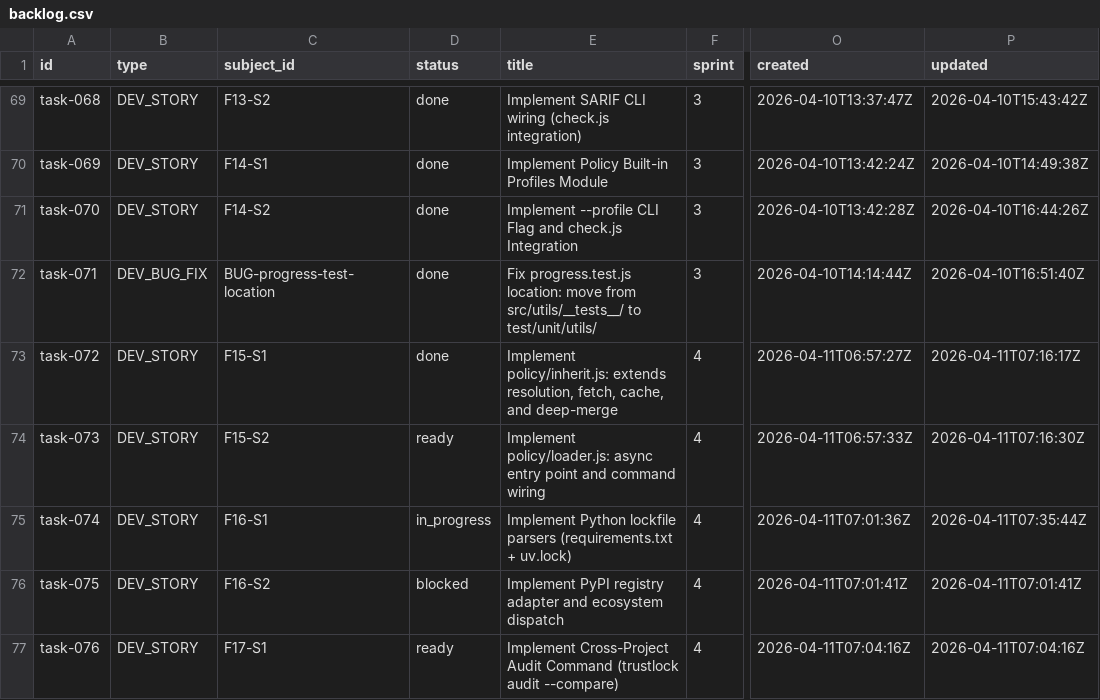
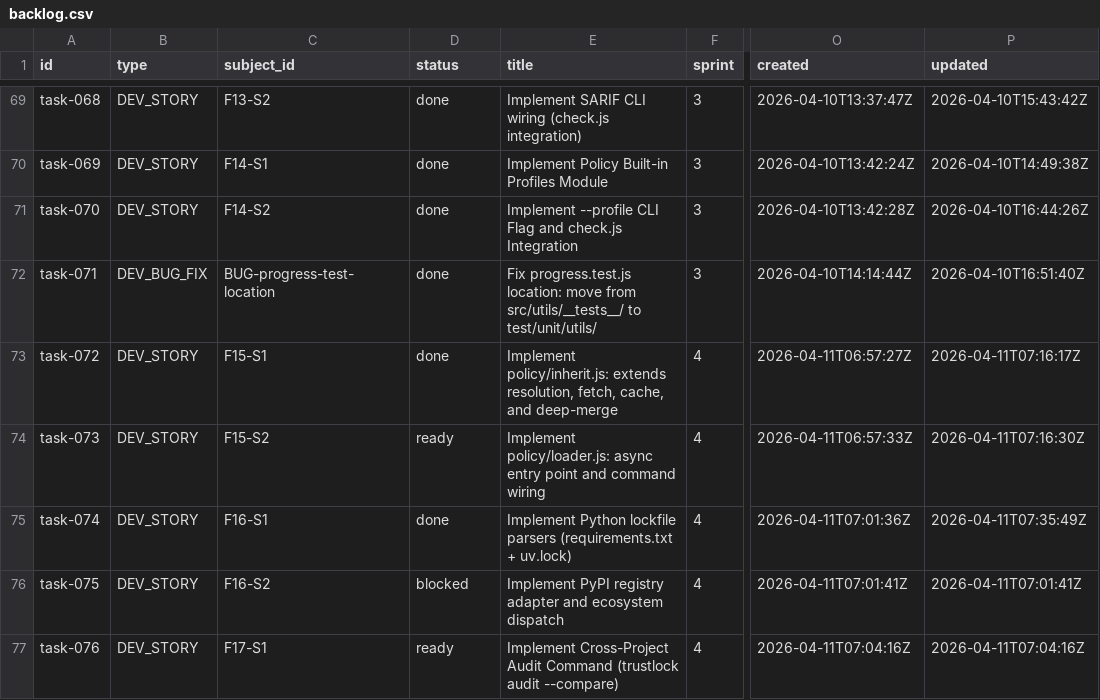
Before and after one commit to tayyabt/trustlock, a CSV file: tasks/backlog.csv, drawn as a sheet; only a part is shown, gaps mark what is left out; the diff names each change by its address in the sheet, - before the commit and + after, or states it on an @@ line.

Commit message:
task-074: mark done

```diff
--- a/tasks/backlog.csv
+++ b/tasks/backlog.csv
-D75 (status): in_progress
+D75 (status): done
-P75 (updated): 2026-04-11T07:35:44Z
+P75 (updated): 2026-04-11T07:35:49Z
```
Also changed, not shown: 1 other file.
